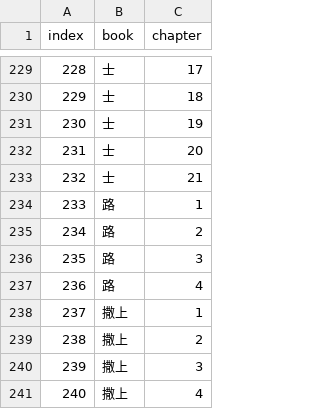
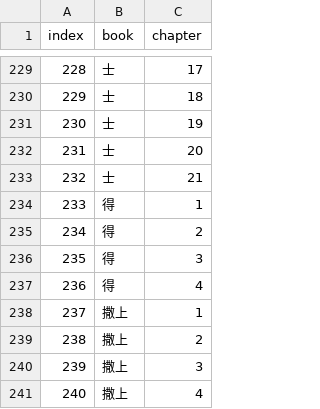
Before and after one commit to developercyrus/bible-reading-yearly-plan, a CSV file: raw.csv, drawn as a sheet; only a part is shown, gaps mark what is left out; the diff covers the shown part only.

```diff
--- a/raw.csv
+++ b/raw.csv
@@ -233,6 +233,6 @@ index,book,chapter
 232,士,21
-233,路,1
-234,路,2
-235,路,3
-236,路,4
+233,得,1
+234,得,2
+235,得,3
+236,得,4
 237,撒上,1
```
Also changed, not shown: 20 edited cells elsewhere in this file, plan.csv, result.csv, 6 other files.
